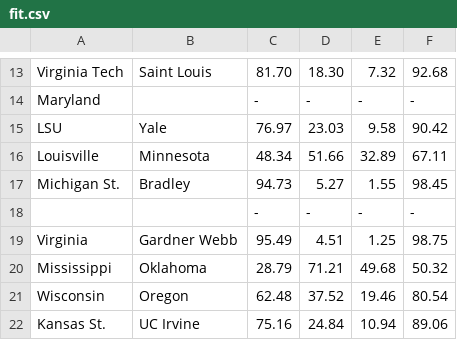
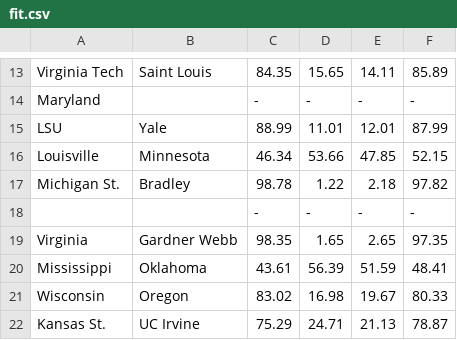
Before and after one commit to ddfunt/ncaam_learn, a CSV file: fit.csv, drawn as a sheet; only a part is shown, gaps mark what is left out; the diff covers the shown part only; the diff names each change by its address in the sheet, - before the commit and + after, or states it on an @@ line.

```diff
--- a/fit.csv
+++ b/fit.csv
-C13: 81.70
+C13: 84.35
-D13: 18.30
+D13: 15.65
-E13: 7.32
+E13: 14.11
-F13: 92.68
+F13: 85.89
-C15: 76.97
+C15: 88.99
-D15: 23.03
+D15: 11.01
-E15: 9.58
+E15: 12.01
-F15: 90.42
+F15: 87.99
-C16: 48.34
+C16: 46.34
-D16: 51.66
+D16: 53.66
-E16: 32.89
+E16: 47.85
-F16: 67.11
+F16: 52.15
-C17: 94.73
+C17: 98.78
-D17: 5.27
+D17: 1.22
-E17: 1.55
+E17: 2.18
-F17: 98.45
+F17: 97.82
-C19: 95.49
+C19: 98.35
-D19: 4.51
+D19: 1.65
-E19: 1.25
+E19: 2.65
-F19: 98.75
+F19: 97.35
-C20: 28.79
+C20: 43.61
-D20: 71.21
+D20: 56.39
-E20: 49.68
+E20: 51.59
-F20: 50.32
+F20: 48.41
-C21: 62.48
+C21: 83.02
-D21: 37.52
+D21: 16.98
-E21: 19.46
+E21: 19.67
-F21: 80.54
+F21: 80.33
-C22: 75.16
+C22: 75.29
-D22: 24.84
+D22: 24.71
-E22: 10.94
+E22: 21.13
-F22: 89.06
+F22: 78.87
```
Also changed, not shown: 80 edited cells elsewhere in this file, 7 other files.
